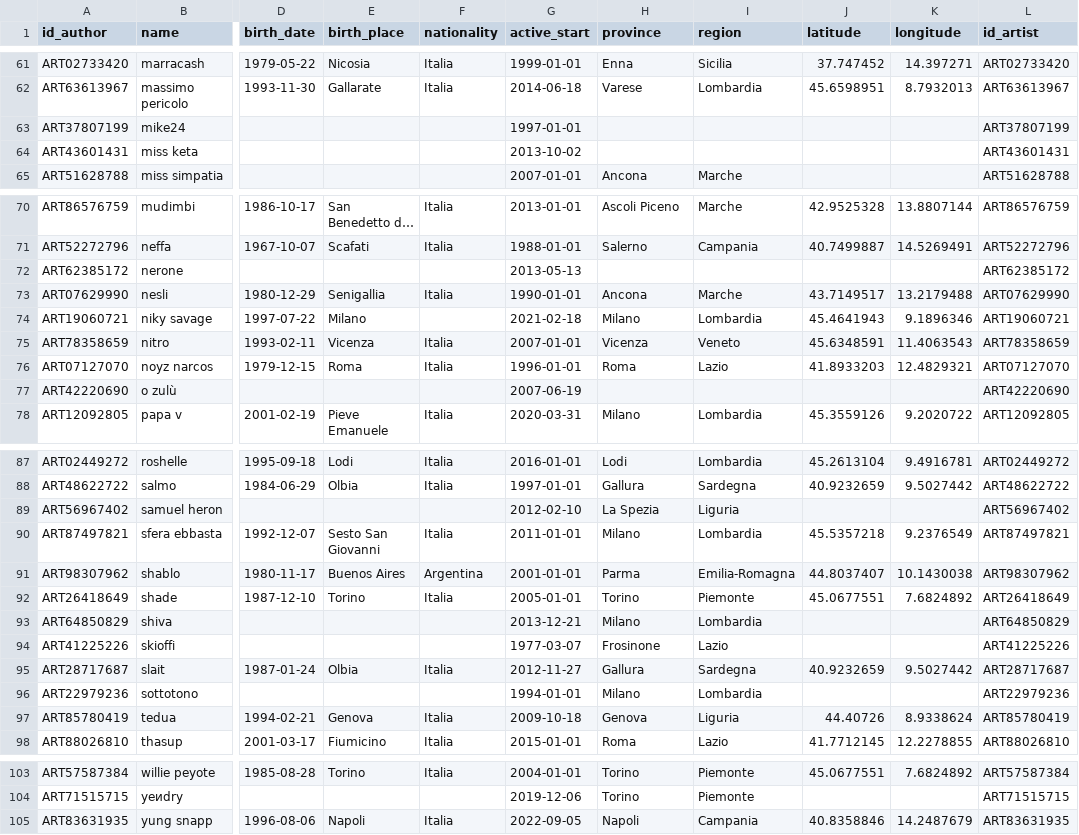
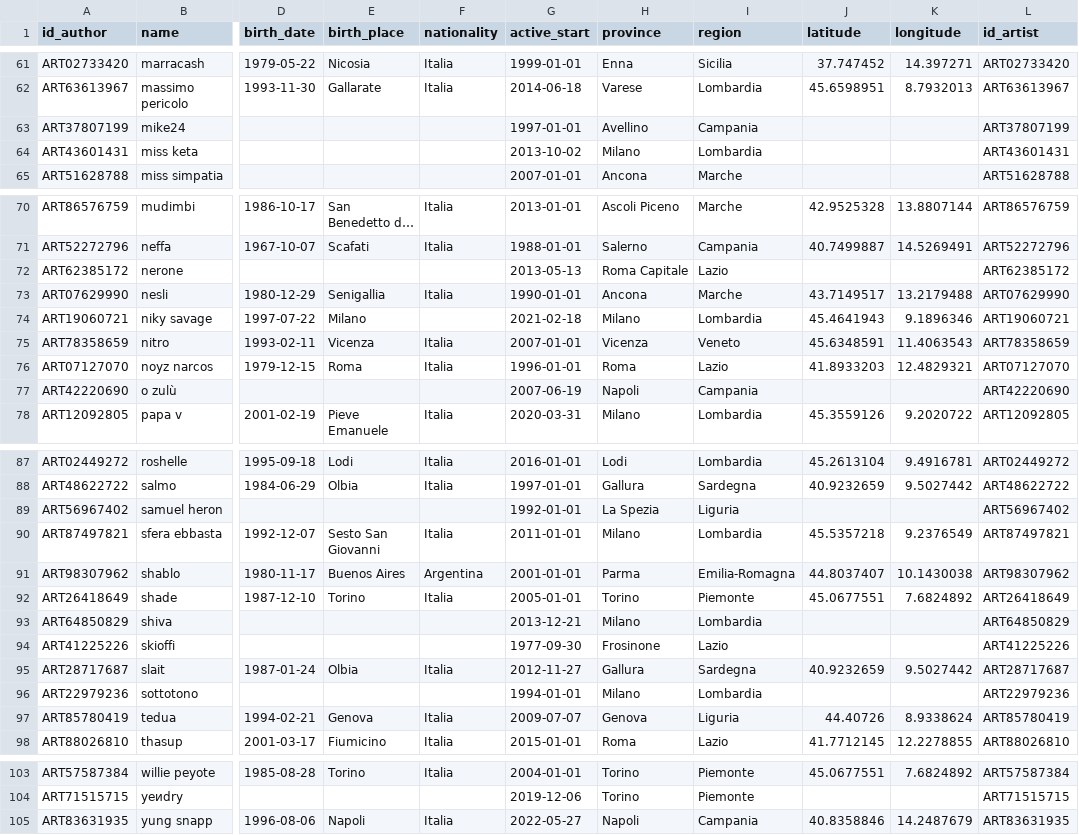
Before and after one commit to jaanisfehling/italian-rap-songs, a CSV file: dataset/cleaned_artists.csv, drawn as a sheet; only a part is shown, gaps mark what is left out; long unchanged cells end in …; the diff covers the shown part only; the diff names each change by its address in the sheet, - before the commit and + after, or states it on an @@ line.

```diff
--- a/dataset/cleaned_artists.csv
+++ b/dataset/cleaned_artists.csv
-H63 (province): (empty)
+H63 (province): Avellino
-I63 (region): (empty)
+I63 (region): Campania
-H64 (province): (empty)
+H64 (province): Milano
-I64 (region): (empty)
+I64 (region): Lombardia
-H72 (province): (empty)
+H72 (province): Roma Capitale
-I72 (region): (empty)
+I72 (region): Lazio
-H77 (province): (empty)
+H77 (province): Napoli
-I77 (region): (empty)
+I77 (region): Campania
-G89 (active_start): 2012-02-10
+G89 (active_start): 1992-01-01
-G94 (active_start): 1977-03-07
+G94 (active_start): 1977-09-30
-G97 (active_start): 2009-10-18
+G97 (active_start): 2009-07-07
-G105 (active_start): 2022-09-05
+G105 (active_start): 2022-05-27
```
Also changed, not shown: 17 edited cells elsewhere in this file, 1 other file.
